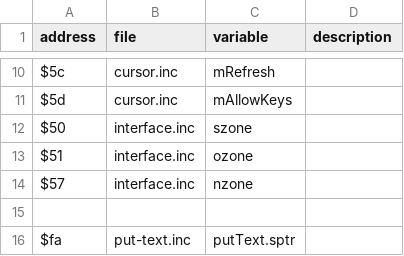
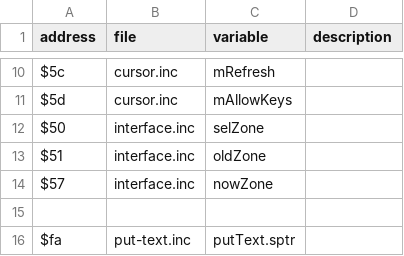
Before and after one commit to GSoftwareDevelopment/SIED, a CSV file: ZP.csv, drawn as a sheet; only a part is shown, gaps mark what is left out.

```diff
--- a/ZP.csv
+++ b/ZP.csv
@@ -11,5 +11,5 @@
 "$5d","cursor.inc","mAllowKeys",
-"$50","interface.inc","szone",
-"$51","interface.inc","ozone",
-"$57","interface.inc","nzone",
+"$50","interface.inc","selZone",
+"$51","interface.inc","oldZone",
+"$57","interface.inc","nowZone",
 
```
Also changed, not shown: 15 other files.
